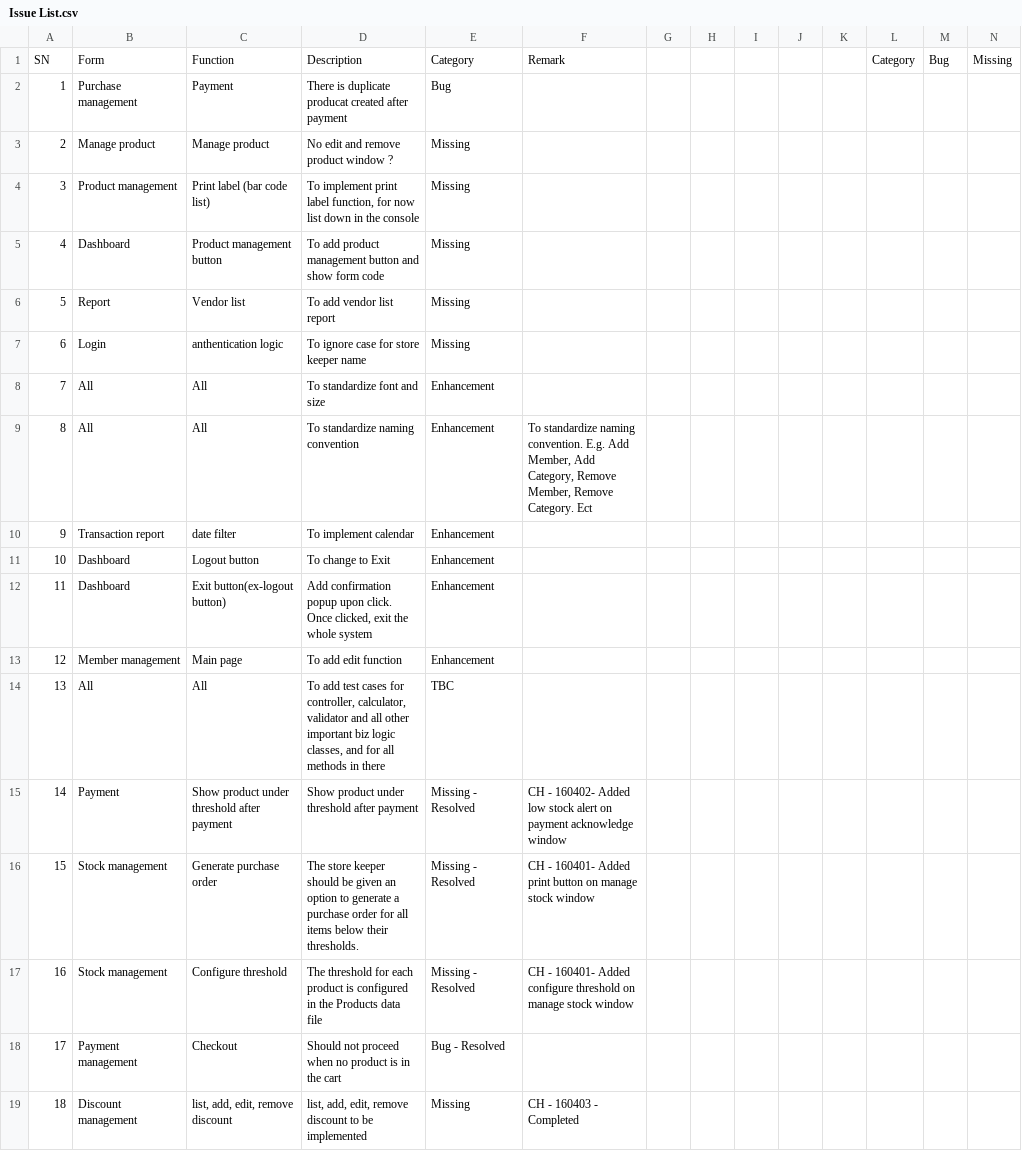
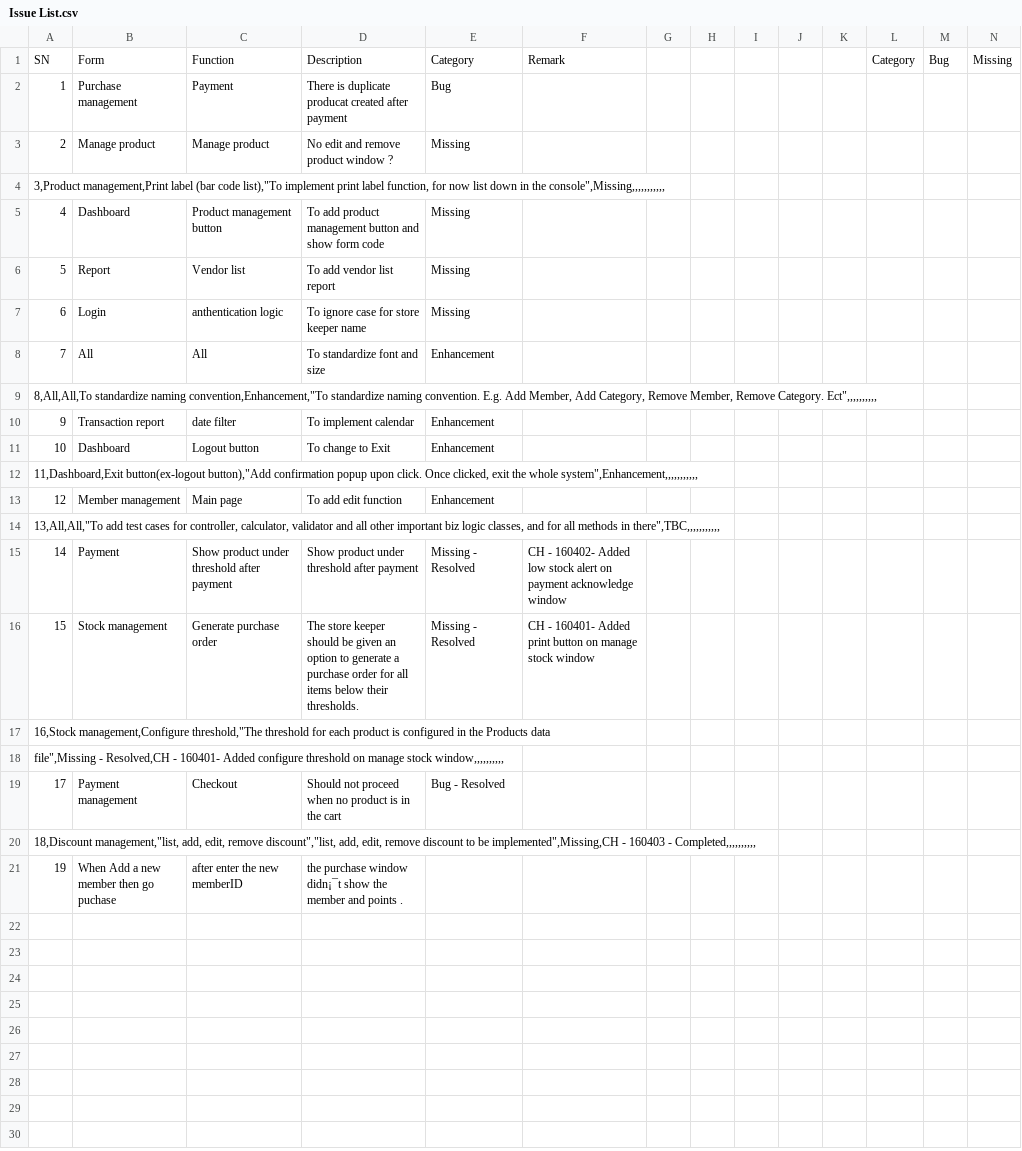
Before and after one commit to RonnSanji/USSA_SOLUTION_TEAM4, a CSV file: Project/Issue List.csv, drawn as a sheet; only a part is shown; removed rows and columns are numbered as before the commit, all else as after; rows hold the shown columns only; ↵ is a line break in a cell; the diff names each change by its address in the sheet, - before the commit and + after, or states it on an @@ line.

Commit message:
change the add new button text to add member and update issue list

```diff
--- a/Project/Issue List.csv
+++ b/Project/Issue List.csv
-row 4: 3 | Product management | Print label (bar code list) | To implement print label function, for now list down in the console | Missing
+row 4: 3,Product management,Print label (bar code list),"To implement print label function, for now list down in the console",Missing,,,,,,,,,,,
-row 9: 8 | All | All | To standardize naming convention | Enhancement | To standardize naming convention. E.g. Add Member, Add Category, Remove Member, Remove Category. Ect
+row 9: 8,All,All,To standardize naming convention,Enhancement,"To standardize naming convention. E.g. Add Member, Add Category, Remove Member, Remove Category. Ect",,,,,,,,,,
-row 12: 11 | Dashboard | Exit button(ex-logout button) | Add confirmation popup upon click. Once clicked, exit the whole system | Enhancement
+row 12: 11,Dashboard,Exit button(ex-logout button),"Add confirmation popup upon click. Once clicked, exit the whole system",Enhancement,,,,,,,,,,,
-row 14: 13 | All | All | To add test cases for controller, calculator, validator and all other important biz logic classes, and for all methods in there | TBC
+row 14: 13,All,All,"To add test cases for controller, calculator, validator and all other important biz logic classes, and for all methods in there",TBC,,,,,,,,,,,
-row 17: 16 | Stock management | Configure threshold | The threshold for each product is configured in the Products data ↵ file | Missing - Resolved | CH - 160401- Added configure threshold on manage stock window
+row 17: 16,Stock management,Configure threshold,"The threshold for each product is configured in the Products data
+row 18: file",Missing - Resolved,CH - 160401- Added configure threshold on manage stock window,,,,,,,,,,
-row 19: 18 | Discount management | list, add, edit, remove discount | list, add, edit, remove discount to be implemented | Missing | CH - 160403 - Completed
+row 20: 18,Discount management,"list, add, edit, remove discount","list, add, edit, remove discount to be implemented",Missing,CH - 160403 - Completed,,,,,,,,,,
+row 21: 19 | When Add a new member then go puchase | after enter the new memberID | the purchase window didn¡¯t show the member and points .
```
Also changed, not shown: 1 other file.
